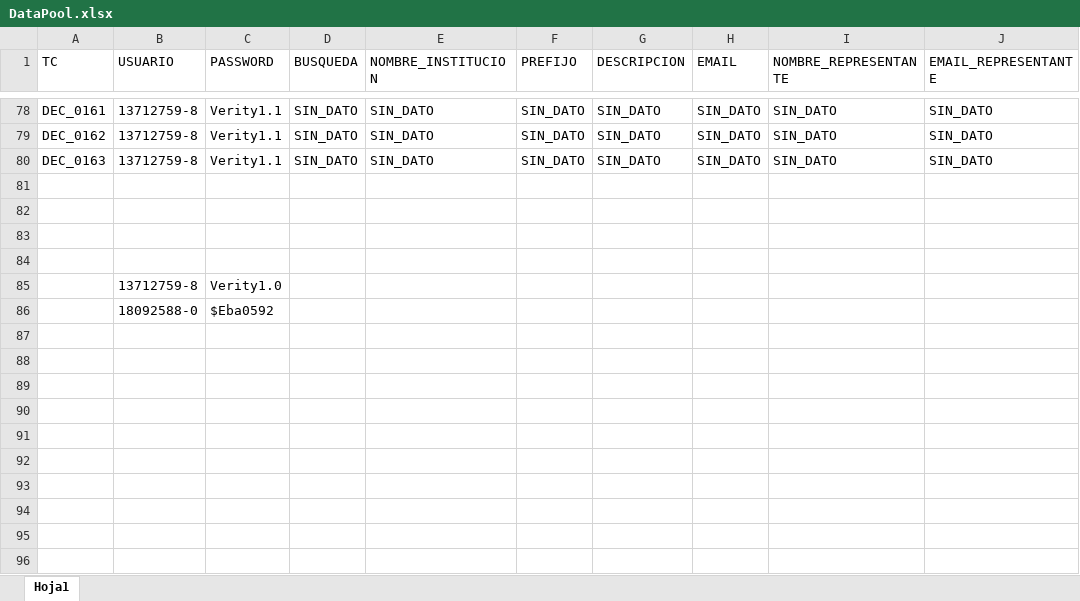
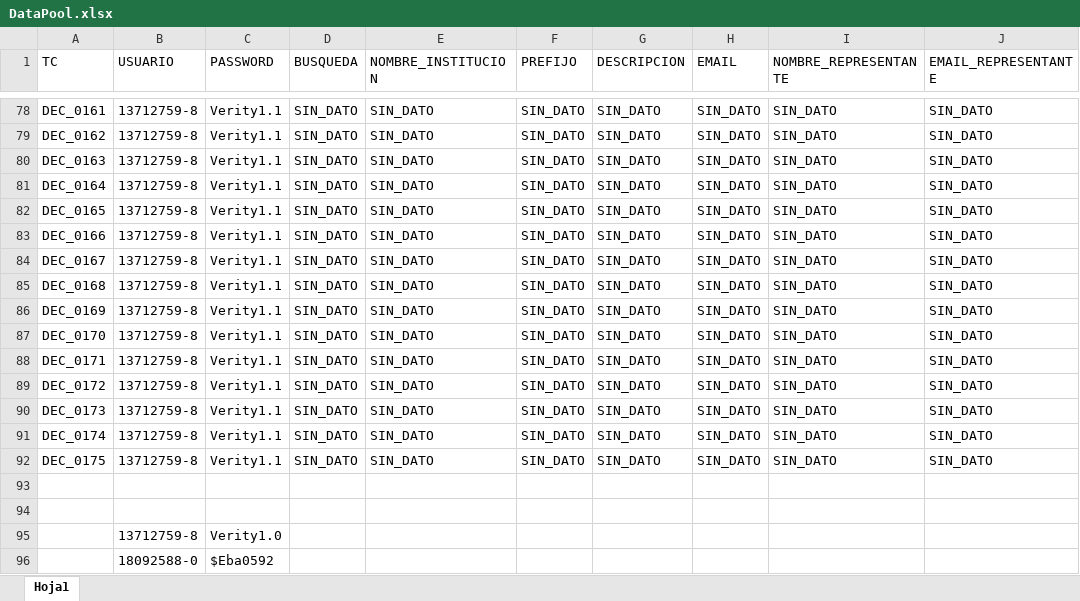
Before and after one commit to VeritySebastianAcuna/DEC5, an Excel workbook: DataPool.xlsx, sheet Hoja1, drawn as a sheet; only a part is shown, gaps mark what is left out; values as stored, in another font and other column widths than the file's, no borders; the diff names each change by its address in the sheet, - before the commit and + after, or states it on an @@ line.

Commit message:
Se agregan los scripts 0161/0163 a la clase Tests_AdmInstituciones. Tambíén se crea la clase PageAplicaciones para los componentes de la opción Aplicaciones

```diff
--- a/DataPool.xlsx (sheet Hoja1)
+++ b/DataPool.xlsx (sheet Hoja1)
-row 81: (empty)
+row 81: DEC_0164 | 13712759-8 | Verity1.1 | SIN_DATO | SIN_DATO | SIN_DATO | SIN_DATO | SIN_DATO | SIN_DATO | SIN_DATO
-row 82: (empty)
+row 82: DEC_0165 | 13712759-8 | Verity1.1 | SIN_DATO | SIN_DATO | SIN_DATO | SIN_DATO | SIN_DATO | SIN_DATO | SIN_DATO
+row 83: DEC_0166 | 13712759-8 | Verity1.1 | SIN_DATO | SIN_DATO | SIN_DATO | SIN_DATO | SIN_DATO | SIN_DATO | SIN_DATO
+row 84: DEC_0167 | 13712759-8 | Verity1.1 | SIN_DATO | SIN_DATO | SIN_DATO | SIN_DATO | SIN_DATO | SIN_DATO | SIN_DATO
+row 85: DEC_0168 | 13712759-8 | Verity1.1 | SIN_DATO | SIN_DATO | SIN_DATO | SIN_DATO | SIN_DATO | SIN_DATO | SIN_DATO
+row 86: DEC_0169 | 13712759-8 | Verity1.1 | SIN_DATO | SIN_DATO | SIN_DATO | SIN_DATO | SIN_DATO | SIN_DATO | SIN_DATO
+row 87: DEC_0170 | 13712759-8 | Verity1.1 | SIN_DATO | SIN_DATO | SIN_DATO | SIN_DATO | SIN_DATO | SIN_DATO | SIN_DATO
+row 88: DEC_0171 | 13712759-8 | Verity1.1 | SIN_DATO | SIN_DATO | SIN_DATO | SIN_DATO | SIN_DATO | SIN_DATO | SIN_DATO
+row 89: DEC_0172 | 13712759-8 | Verity1.1 | SIN_DATO | SIN_DATO | SIN_DATO | SIN_DATO | SIN_DATO | SIN_DATO | SIN_DATO
+row 90: DEC_0173 | 13712759-8 | Verity1.1 | SIN_DATO | SIN_DATO | SIN_DATO | SIN_DATO | SIN_DATO | SIN_DATO | SIN_DATO
+row 91: DEC_0174 | 13712759-8 | Verity1.1 | SIN_DATO | SIN_DATO | SIN_DATO | SIN_DATO | SIN_DATO | SIN_DATO | SIN_DATO
+row 92: DEC_0175 | 13712759-8 | Verity1.1 | SIN_DATO | SIN_DATO | SIN_DATO | SIN_DATO | SIN_DATO | SIN_DATO | SIN_DATO
```
Also changed, not shown: 40 other files.
